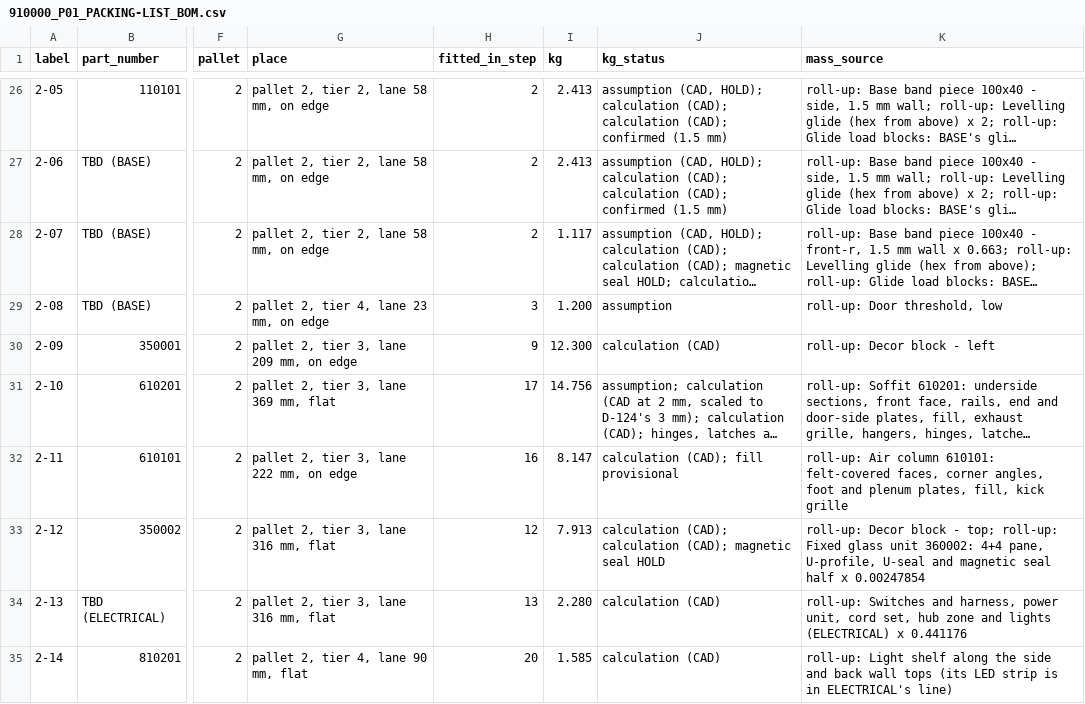
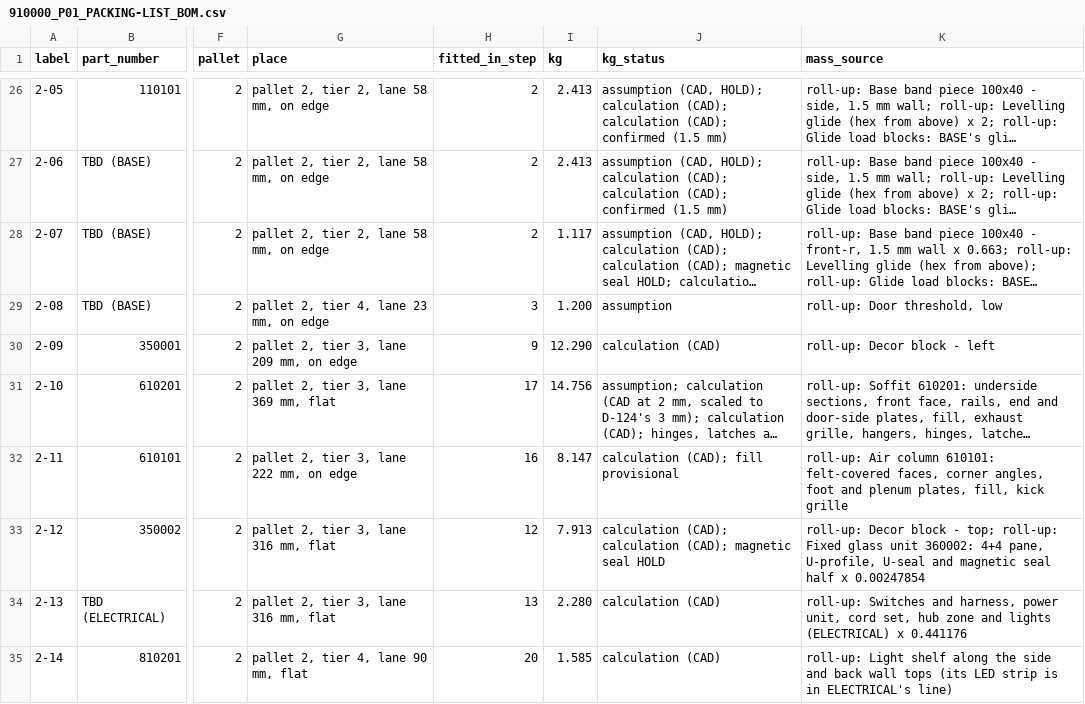
Before and after one commit to autonomous-ai/spaceship, a CSV file: v2/07-Packaging/910000_P01_PACKING-LIST_BOM.csv, drawn as a sheet; only a part is shown, gaps mark what is left out; long unchanged cells end in …; the diff names each change by its address in the sheet, - before the commit and + after, or states it on an @@ line.

```diff
--- a/v2/07-Packaging/910000_P01_PACKING-LIST_BOM.csv
+++ b/v2/07-Packaging/910000_P01_PACKING-LIST_BOM.csv
-I30 (kg): 12.300
+I30 (kg): 12.290
```
Also changed, not shown: v2/04-BOM/100000_P01_POD-MASTER_BOM.csv, v2/05-Engineering/layout-study/out/parts-decided-P04.csv, 4 other files.
